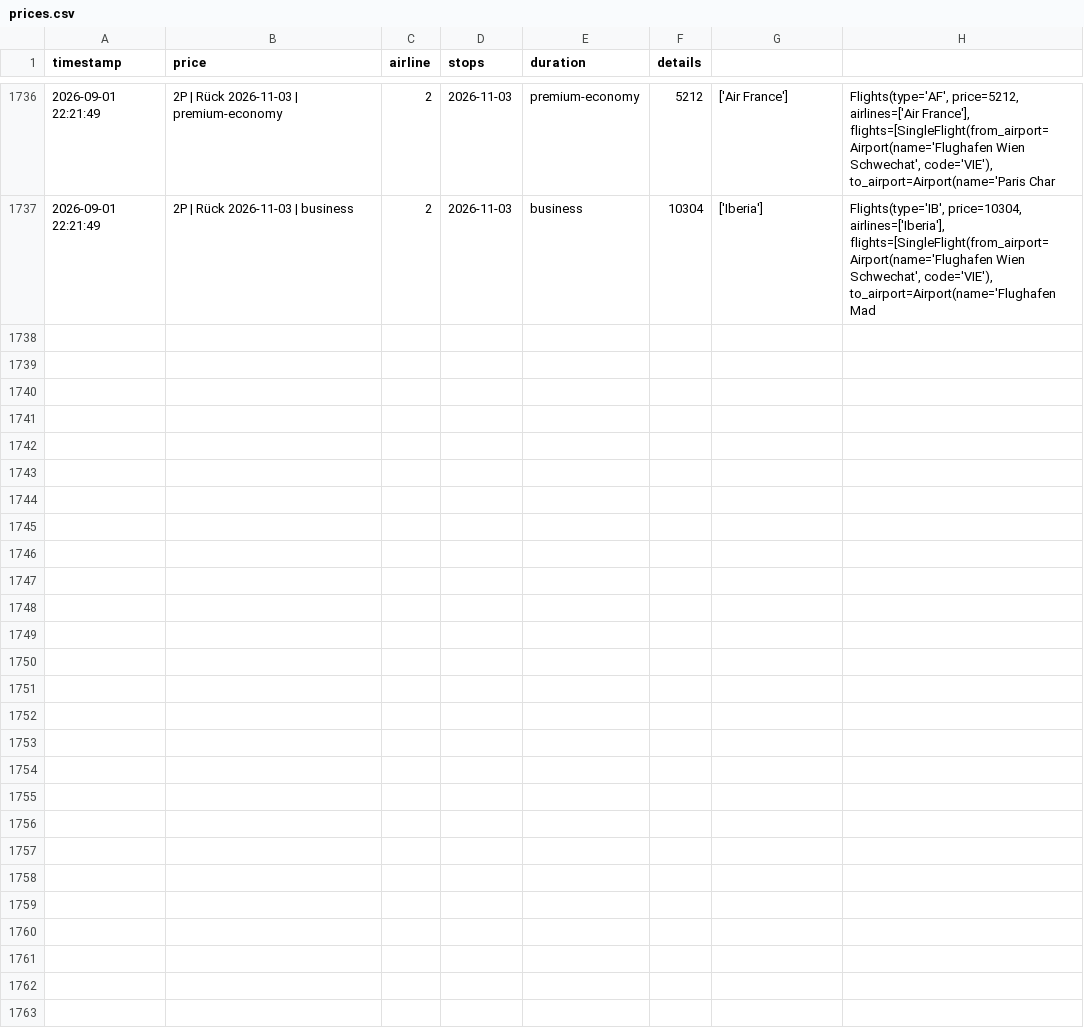
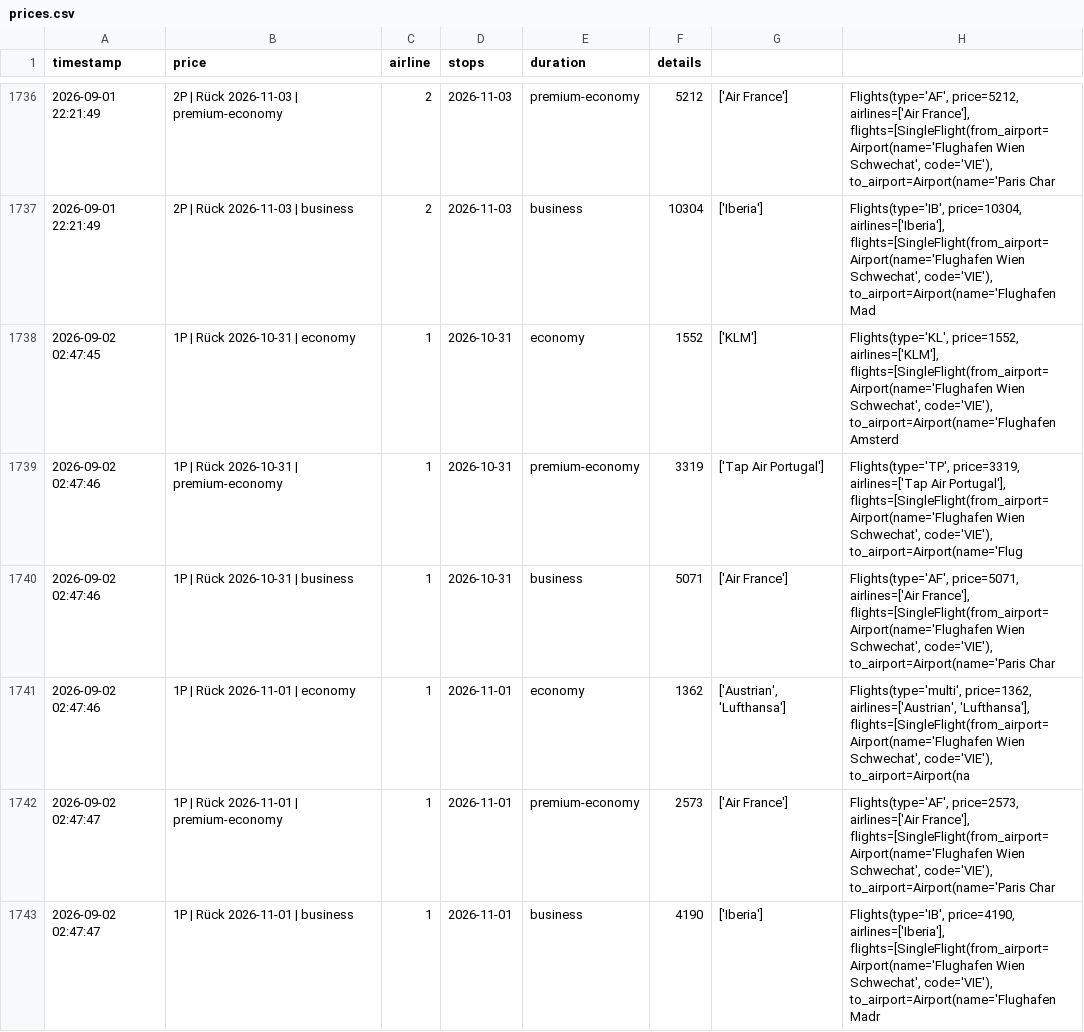
Before and after one commit to rauchenp/Vie-Rio-tracker, a CSV file: prices.csv, drawn as a sheet; only a part is shown, gaps mark what is left out; the diff covers the shown part only; the diff names each change by its address in the sheet, - before the commit and + after, or states it on an @@ line.

```diff
--- a/prices.csv
+++ b/prices.csv
+row 1738: 2026-09-02 02:47:45 | 1P | Rück 2026-10-31 | economy | 1 | 2026-10-31 | economy | 1552 | ['KLM'] | Flights(type='KL', price=1552, airlines=['KLM'], flights=[SingleFlight(from_airport=Airport(name='Flughafen Wien Schwechat', code='VIE'), to_airport=Airport(name='Flughafen Amsterd
+row 1739: 2026-09-02 02:47:46 | 1P | Rück 2026-10-31 | premium-economy | 1 | 2026-10-31 | premium-economy | 3319 | ['Tap Air Portugal'] | Flights(type='TP', price=3319, airlines=['Tap Air Portugal'], flights=[SingleFlight(from_airport=Airport(name='Flughafen Wien Schwechat', code='VIE'), to_airport=Airport(name='Flug
+row 1740: 2026-09-02 02:47:46 | 1P | Rück 2026-10-31 | business | 1 | 2026-10-31 | business | 5071 | ['Air France'] | Flights(type='AF', price=5071, airlines=['Air France'], flights=[SingleFlight(from_airport=Airport(name='Flughafen Wien Schwechat', code='VIE'), to_airport=Airport(name='Paris Char
+row 1741: 2026-09-02 02:47:46 | 1P | Rück 2026-11-01 | economy | 1 | 2026-11-01 | economy | 1362 | ['Austrian', 'Lufthansa'] | Flights(type='multi', price=1362, airlines=['Austrian', 'Lufthansa'], flights=[SingleFlight(from_airport=Airport(name='Flughafen Wien Schwechat', code='VIE'), to_airport=Airport(na
+row 1742: 2026-09-02 02:47:47 | 1P | Rück 2026-11-01 | premium-economy | 1 | 2026-11-01 | premium-economy | 2573 | ['Air France'] | Flights(type='AF', price=2573, airlines=['Air France'], flights=[SingleFlight(from_airport=Airport(name='Flughafen Wien Schwechat', code='VIE'), to_airport=Airport(name='Paris Char
+row 1743: 2026-09-02 02:47:47 | 1P | Rück 2026-11-01 | business | 1 | 2026-11-01 | business | 4190 | ['Iberia'] | Flights(type='IB', price=4190, airlines=['Iberia'], flights=[SingleFlight(from_airport=Airport(name='Flughafen Wien Schwechat', code='VIE'), to_airport=Airport(name='Flughafen Madr
```
Also changed, not shown: 6 added rows elsewhere in this file.
